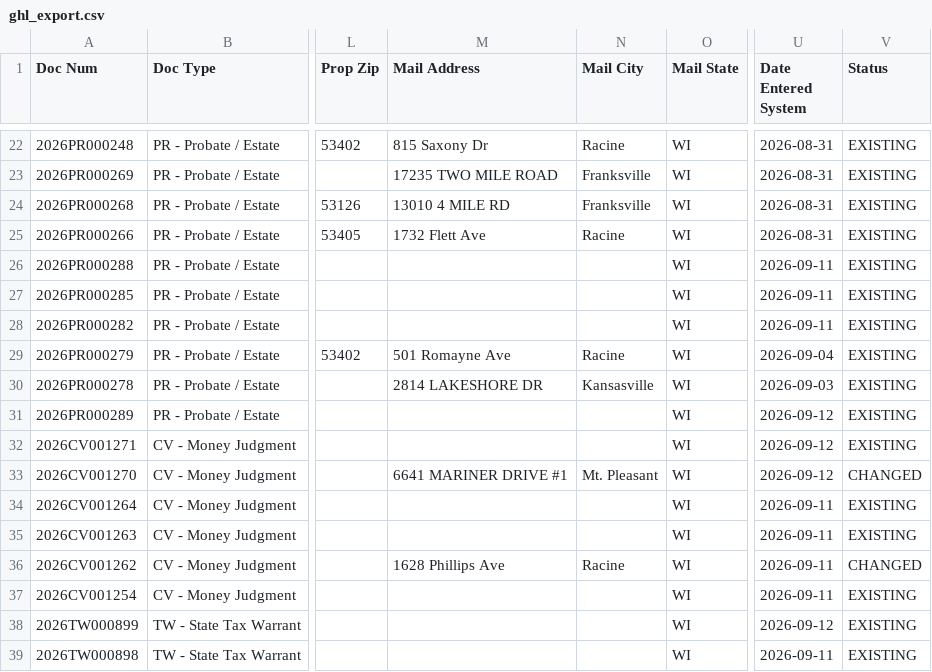
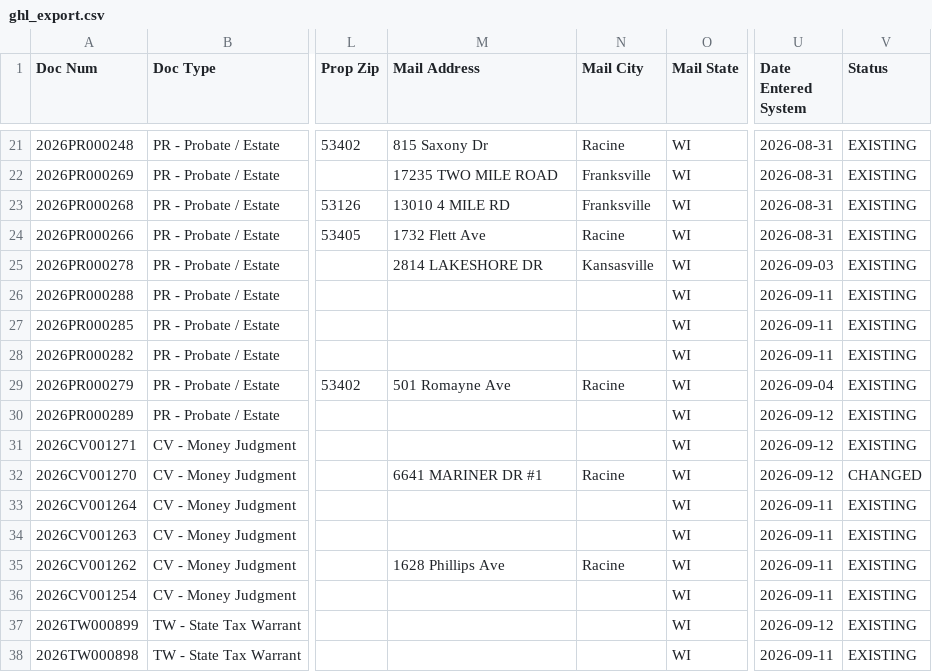
Before and after one commit to Sellmyhousefast247/Racine-leads, a CSV file: data/ghl_export.csv, drawn as a sheet; only a part is shown, gaps mark what is left out; addresses are those after the commit; the diff covers the shown part only; the diff names each change by its address in the sheet, - before the commit and + after, or states it on an @@ line.

```diff
--- a/data/ghl_export.csv
+++ b/data/ghl_export.csv
@@ row 30 moved to row 25: 2026PR000278 @@
-M32 (Mail Address): 6641 MARINER DRIVE #1
+M32 (Mail Address): 6641 MARINER DR #1
-N32 (Mail City): Mt. Pleasant
+N32 (Mail City): Racine
-V35 (Status): CHANGED
+V35 (Status): EXISTING
```
Also changed, not shown: 1 added row, 4 removed rows, 8 moved rows and 26 edited cells elsewhere in this file, data/skiptrace_export.csv, 3 other files.
